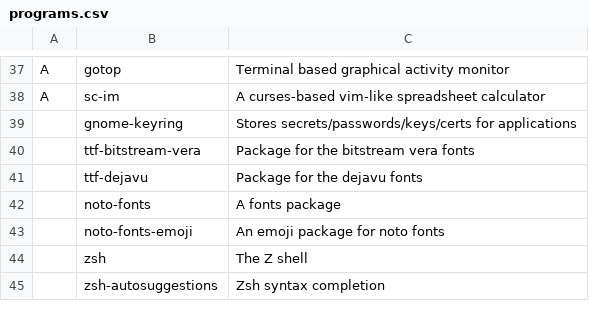
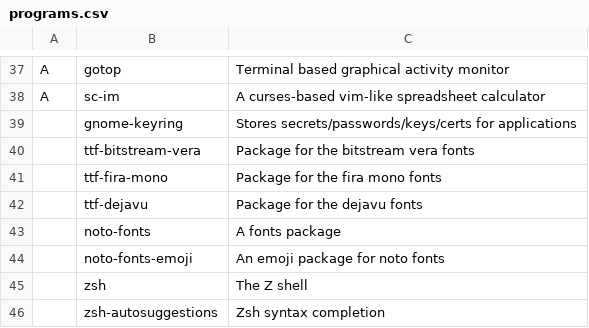
Before and after one commit to x1nigo/ix, a CSV file: programs.csv, drawn as a sheet; only a part is shown, gaps mark what is left out; the diff names each change by its address in the sheet, - before the commit and + after, or states it on an @@ line.

Commit message:
Update programs.csv

```diff
--- a/programs.csv
+++ b/programs.csv
+row 41:  | ttf-fira-mono | Package for the fira mono fonts
```
